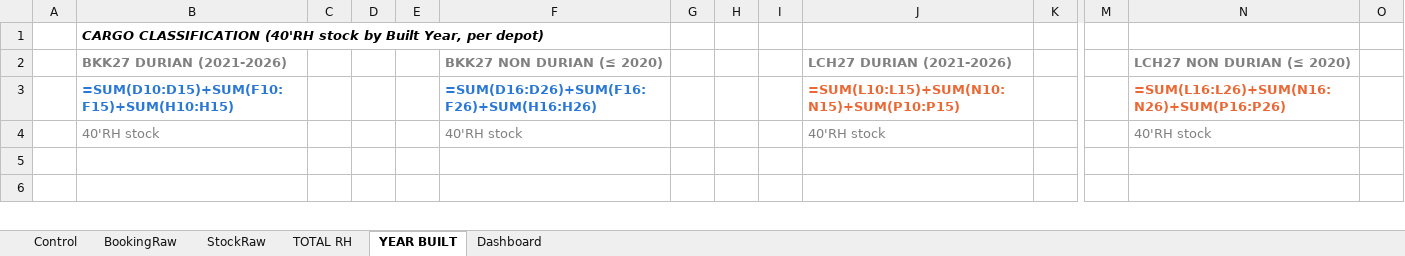
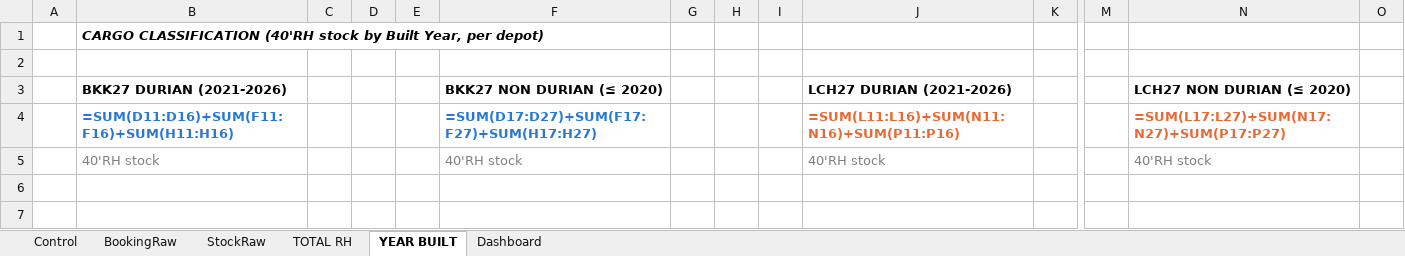
Before and after one commit to sirichai1265/stock-rh, an Excel workbook: Stock_Daily_Reefer_10-8.xlsx, sheet YEAR BUILT, drawn as a sheet; only a part is shown, gaps mark what is left out; values as stored, in another font and other column widths than the file's, no borders; formulas without a stored value are shown as written; addresses are those after the commit; rows hold the shown columns only; the diff names each change by its address in the sheet, - before the commit and + after, or states it on an @@ line.

```diff
--- a/Stock_Daily_Reefer_10-8.xlsx (sheet YEAR BUILT)
+++ b/Stock_Daily_Reefer_10-8.xlsx (sheet YEAR BUILT)
+row 2: (empty)
-B3 text colour: #808080
+B3 text colour: black
-F3 text colour: #808080
+F3 text colour: black
-J3 text colour: #808080
+J3 text colour: black
-N3 text colour: #808080
+N3 text colour: black
-B4 (BKK27 DURIAN (2021-2026)): =SUM(D10:D15)+SUM(F10:F15)+SUM(H10:H15)
+B4 (BKK27 DURIAN (2021-2026)): =SUM(D11:D16)+SUM(F11:F16)+SUM(H11:H16)
-F4 (BKK27 NON DURIAN (≤ 2020)): =SUM(D16:D26)+SUM(F16:F26)+SUM(H16:H26)
+F4 (BKK27 NON DURIAN (≤ 2020)): =SUM(D17:D27)+SUM(F17:F27)+SUM(H17:H27)
-J4 (LCH27 DURIAN (2021-2026)): =SUM(L10:L15)+SUM(N10:N15)+SUM(P10:P15)
+J4 (LCH27 DURIAN (2021-2026)): =SUM(L11:L16)+SUM(N11:N16)+SUM(P11:P16)
-N4 (LCH27 NON DURIAN (≤ 2020)): =SUM(L16:L26)+SUM(N16:N26)+SUM(P16:P26)
+N4 (LCH27 NON DURIAN (≤ 2020)): =SUM(L17:L27)+SUM(N17:N27)+SUM(P17:P27)
```
Also changed, not shown: sheet TOTAL RH, sheet Dashboard, 2 other files.
